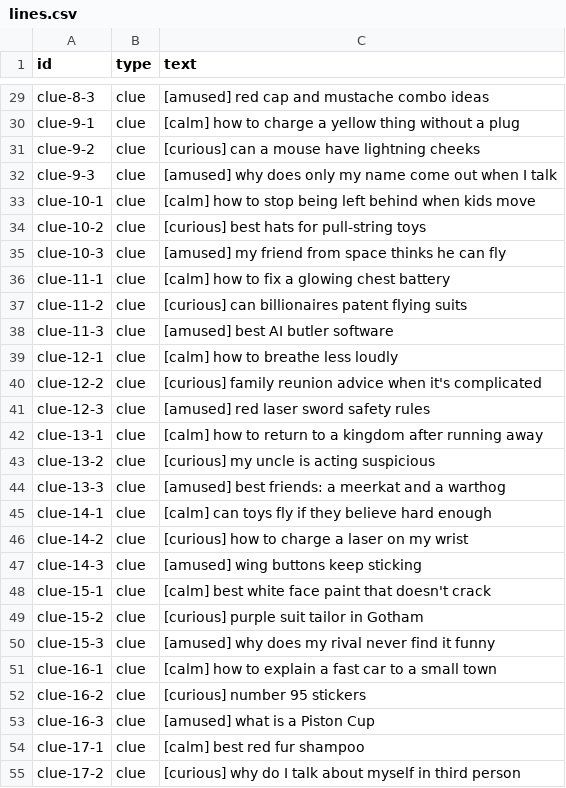
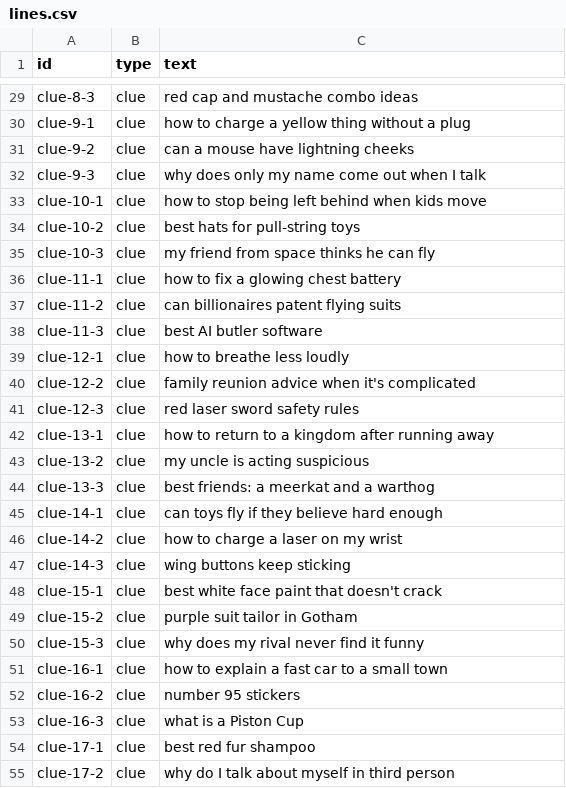
Before and after one commit to buildwith-manish/guess-the-word, a CSV file: docs/search-voiceover/lines.csv, drawn as a sheet; only a part is shown, gaps mark what is left out; the diff covers the shown part only; the diff names each change by its address in the sheet, - before the commit and + after, or states it on an @@ line.

```diff
--- a/docs/search-voiceover/lines.csv
+++ b/docs/search-voiceover/lines.csv
-C29 (text): [amused] red cap and mustache combo ideas
+C29 (text): red cap and mustache combo ideas
-C30 (text): [calm] how to…
+C30 (text): how to…
-C31 (text): [curious] can a mouse have lightning cheeks
+C31 (text): can a mouse have lightning cheeks
-C32 (text): [amused] why does…
+C32 (text): why does…
-C33 (text): [calm] how to…
+C33 (text): how to…
-C34 (text): [curious] best hats for pull-string toys
+C34 (text): best hats for pull-string toys
-C35 (text): [amused] my friend from space thinks he can fly
+C35 (text): my friend from space thinks he can fly
-C36 (text): [calm] how to fix a glowing chest battery
+C36 (text): how to fix a glowing chest battery
-C37 (text): [curious] can billionaires patent flying suits
+C37 (text): can billionaires patent flying suits
-C38 (text): [amused] best AI butler software
+C38 (text): best AI butler software
-C39 (text): [calm] how to breathe less loudly
+C39 (text): how to breathe less loudly
-C40 (text): [curious] family reunion…
+C40 (text): family reunion…
-C41 (text): [amused] red laser sword safety rules
+C41 (text): red laser sword safety rules
-C42 (text): [calm] how to…
+C42 (text): how to…
-C43 (text): [curious] my uncle is acting suspicious
+C43 (text): my uncle is acting suspicious
-C44 (text): [amused] best friends: a meerkat and a warthog
+C44 (text): best friends: a meerkat and a warthog
-C45 (text): [calm] can toys fly if they believe hard enough
+C45 (text): can toys fly if they believe hard enough
-C46 (text): [curious] how to charge a laser on my wrist
+C46 (text): how to charge a laser on my wrist
-C47 (text): [amused] wing buttons keep sticking
+C47 (text): wing buttons keep sticking
-C48 (text): [calm] best white face paint that doesn't crack
+C48 (text): best white face paint that doesn't crack
-C49 (text): [curious] purple suit tailor in Gotham
+C49 (text): purple suit tailor in Gotham
-C50 (text): [amused] why does my rival never find it funny
+C50 (text): why does my rival never find it funny
-C51 (text): [calm] how to explain a fast car to a small town
+C51 (text): how to explain a fast car to a small town
-C52 (text): [curious] number 95 stickers
+C52 (text): number 95 stickers
-C53 (text): [amused] what is a Piston Cup
+C53 (text): what is a Piston Cup
-C54 (text): [calm] best red fur shampoo
+C54 (text): best red fur shampoo
-C55 (text): [curious] why do…
+C55 (text): why do…
```
Also changed, not shown: 107 edited cells elsewhere in this file, 2 other files.
